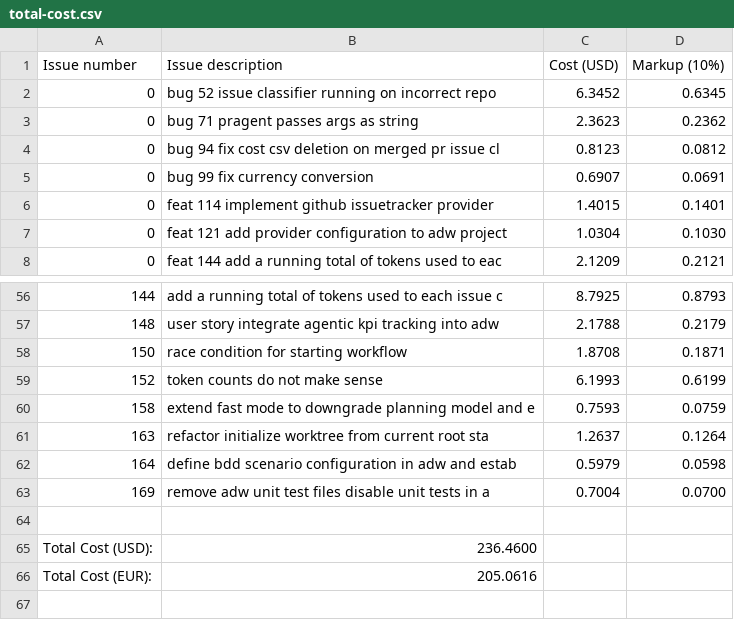
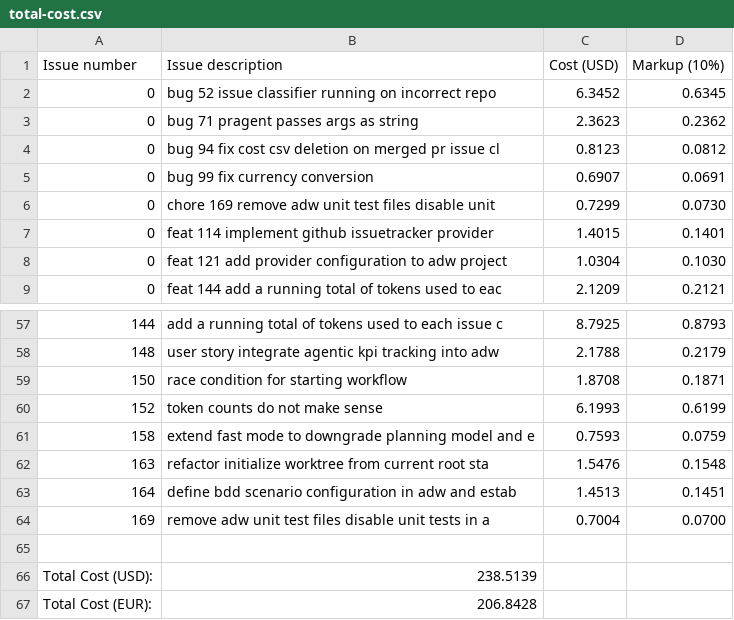
Before and after one commit to paysdoc/AI_Dev_Workflow, a CSV file: projects/AI_Dev_Workflow/total-cost.csv, drawn as a sheet; only a part is shown, gaps mark what is left out.

Commit message:
cost: update cost data for AI_Dev_Workflow

```diff
--- a/projects/AI_Dev_Workflow/total-cost.csv
+++ b/projects/AI_Dev_Workflow/total-cost.csv
@@ -5,2 +5,3 @@ Issue number,Issue description,Cost (USD),Markup (10%)
 0,bug 99 fix currency conversion,0.6907,0.0691
+0,chore 169 remove adw unit test files disable unit ,0.7299,0.0730
 0,feat 114 implement github issuetracker provider,1.4015,0.1401
@@ -60,7 +61,7 @@ Issue number,Issue description,Cost (USD),Markup (10%)
 158,extend fast mode to downgrade planning model and e,0.7593,0.0759
-163,refactor initialize worktree from current root sta,1.2637,0.1264
-164,define bdd scenario configuration in adw and estab,0.5979,0.0598
+163,refactor initialize worktree from current root sta,1.5476,0.1548
+164,define bdd scenario configuration in adw and estab,1.4513,0.1451
 169,remove adw unit test files disable unit tests in a,0.7004,0.0700
 
-Total Cost (USD):,236.4600
-Total Cost (EUR):,205.0616
+Total Cost (USD):,238.5139
+Total Cost (EUR):,206.8428
```
Also changed, not shown: 3 other files.
